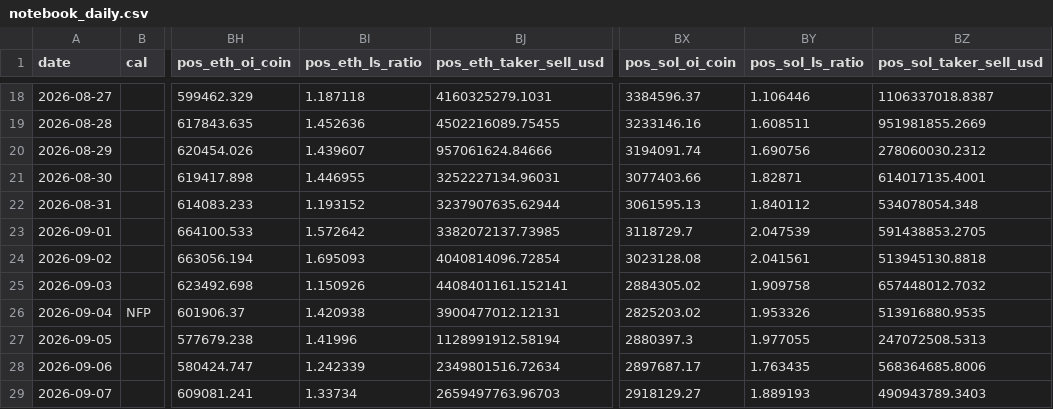
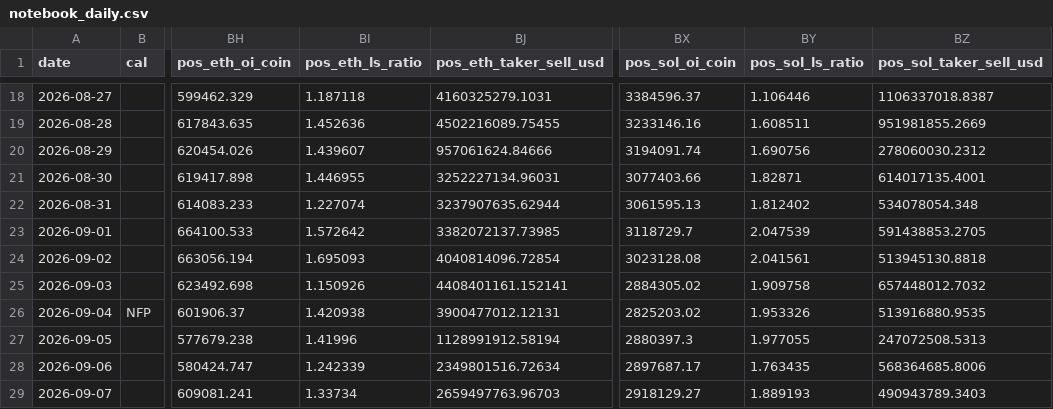
Before and after one commit to samiboran/sweeplab, a CSV file: data/derivs/notebook_daily.csv, drawn as a sheet; only a part is shown, gaps mark what is left out; the diff names each change by its address in the sheet, - before the commit and + after, or states it on an @@ line.

Commit message:
daily brief 2026-10-10

```diff
--- a/data/derivs/notebook_daily.csv
+++ b/data/derivs/notebook_daily.csv
-BI22 (pos_eth_ls_ratio): 1.193152
+BI22 (pos_eth_ls_ratio): 1.227074
-BY22 (pos_sol_ls_ratio): 1.840112
+BY22 (pos_sol_ls_ratio): 1.812402
```
Also changed, not shown: 4 other files.
